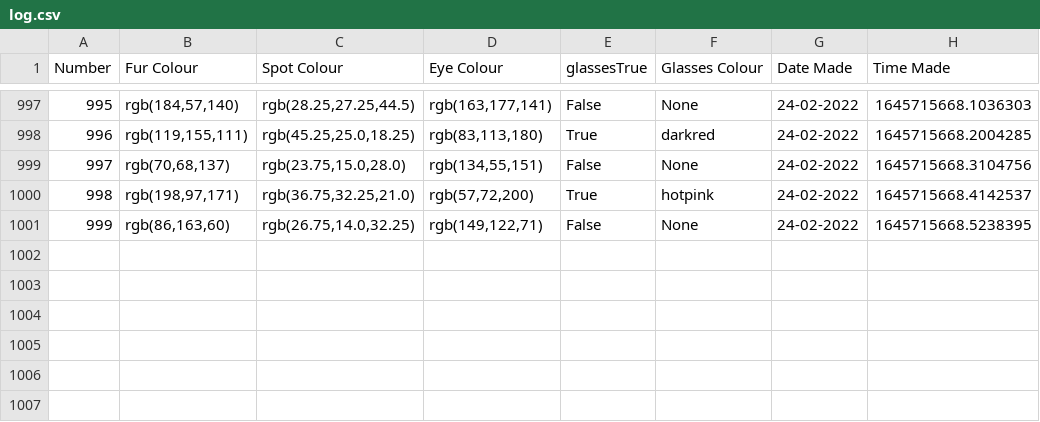
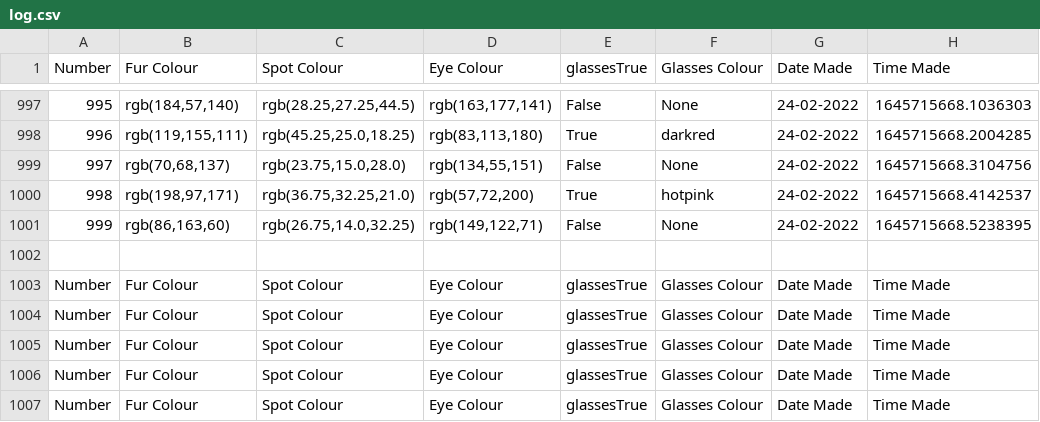
Before and after one commit to blue-horizons/image-generator, a CSV file: HAWSIES/log.csv, drawn as a sheet; only a part is shown, gaps mark what is left out; the diff names each change by its address in the sheet, - before the commit and + after, or states it on an @@ line.

```diff
--- a/HAWSIES/log.csv
+++ b/HAWSIES/log.csv
+row 1002: (empty)
+row 1003: Number | Fur Colour | Spot Colour | Eye Colour | glassesTrue | Glasses Colour | Date Made | Time Made
+row 1004: Number | Fur Colour | Spot Colour | Eye Colour | glassesTrue | Glasses Colour | Date Made | Time Made
+row 1005: Number | Fur Colour | Spot Colour | Eye Colour | glassesTrue | Glasses Colour | Date Made | Time Made
+row 1006: Number | Fur Colour | Spot Colour | Eye Colour | glassesTrue | Glasses Colour | Date Made | Time Made
+row 1007: Number | Fur Colour | Spot Colour | Eye Colour | glassesTrue | Glasses Colour | Date Made | Time Made
```
Also changed, not shown: 2 other files.
